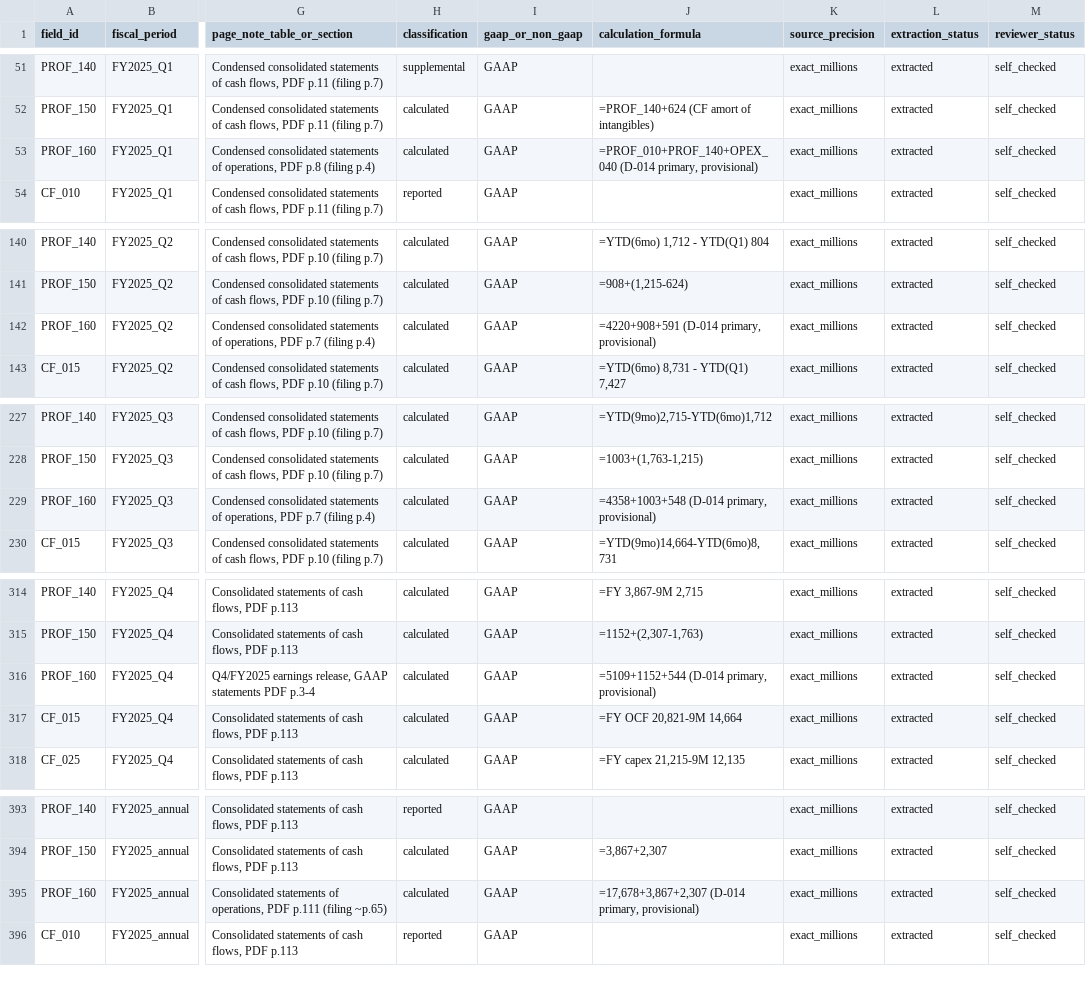
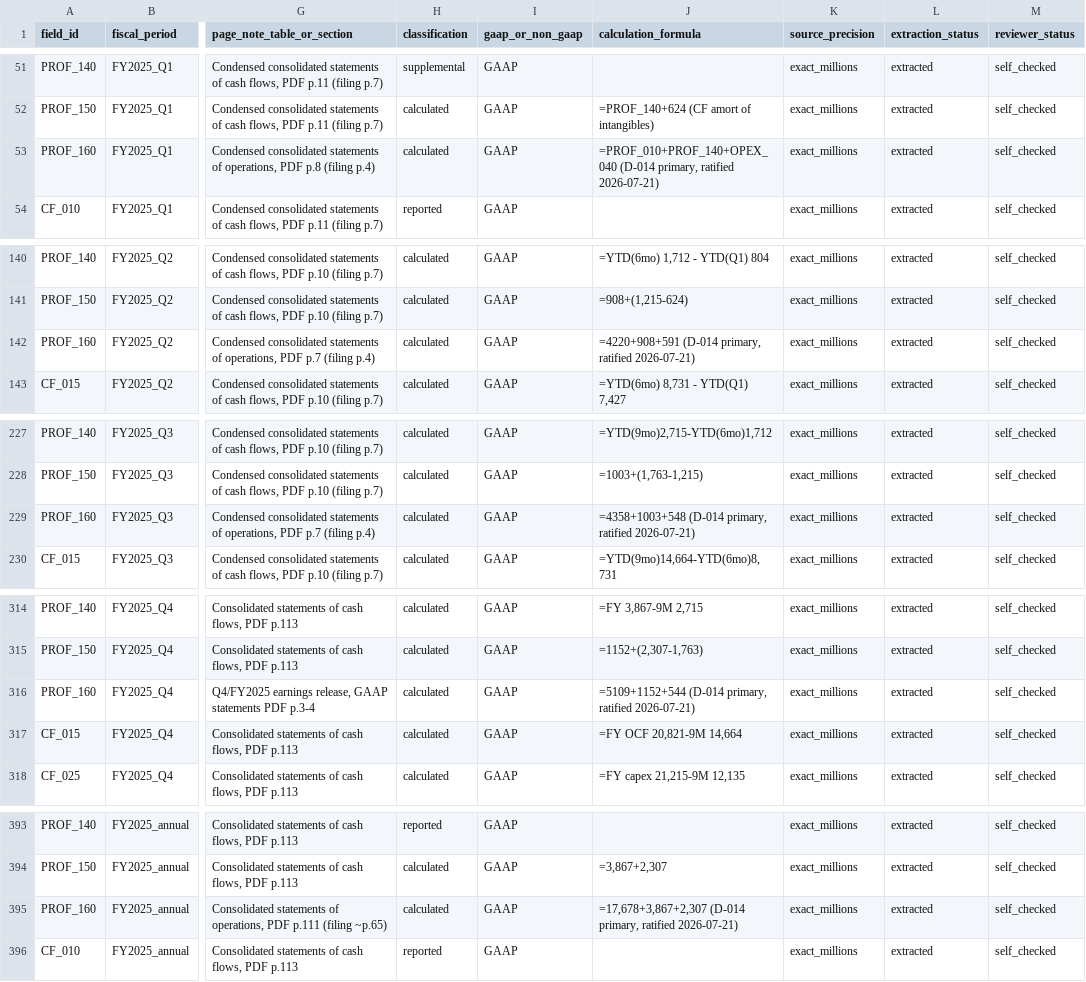
Before and after one commit to DrakeKrommenhoek/orcl-to-the-moon, a CSV file: 10_Working_Data/raw_extractions/orcl_historical_quarterly_full_provenance.csv, drawn as a sheet; only a part is shown, gaps mark what is left out; the diff covers the shown part only; the diff names each change by its address in the sheet, - before the commit and + after, or states it on an @@ line.

```diff
--- a/10_Working_Data/raw_extractions/orcl_historical_quarterly_full_provenance.csv
+++ b/10_Working_Data/raw_extractions/orcl_historical_quarterly_full_provenance.csv
-J53 (calculation_formula): …(D-014 primary, provisional)
+J53 (calculation_formula): …(D-014 primary, ratified 2026-07-21)
-J142 (calculation_formula): …(D-014 primary, provisional)
+J142 (calculation_formula): …(D-014 primary, ratified 2026-07-21)
-J229 (calculation_formula): …(D-014 primary, provisional)
+J229 (calculation_formula): …(D-014 primary, ratified 2026-07-21)
-J316 (calculation_formula): …(D-014 primary, provisional)
+J316 (calculation_formula): …(D-014 primary, ratified 2026-07-21)
-J395 (calculation_formula): …(D-014 primary, provisional)
+J395 (calculation_formula): …(D-014 primary, ratified 2026-07-21)
```
Also changed, not shown: 5 edited cells elsewhere in this file, 10_Working_Data/raw_extractions/orcl_historical_quarterly_full.csv, 4 other files.
